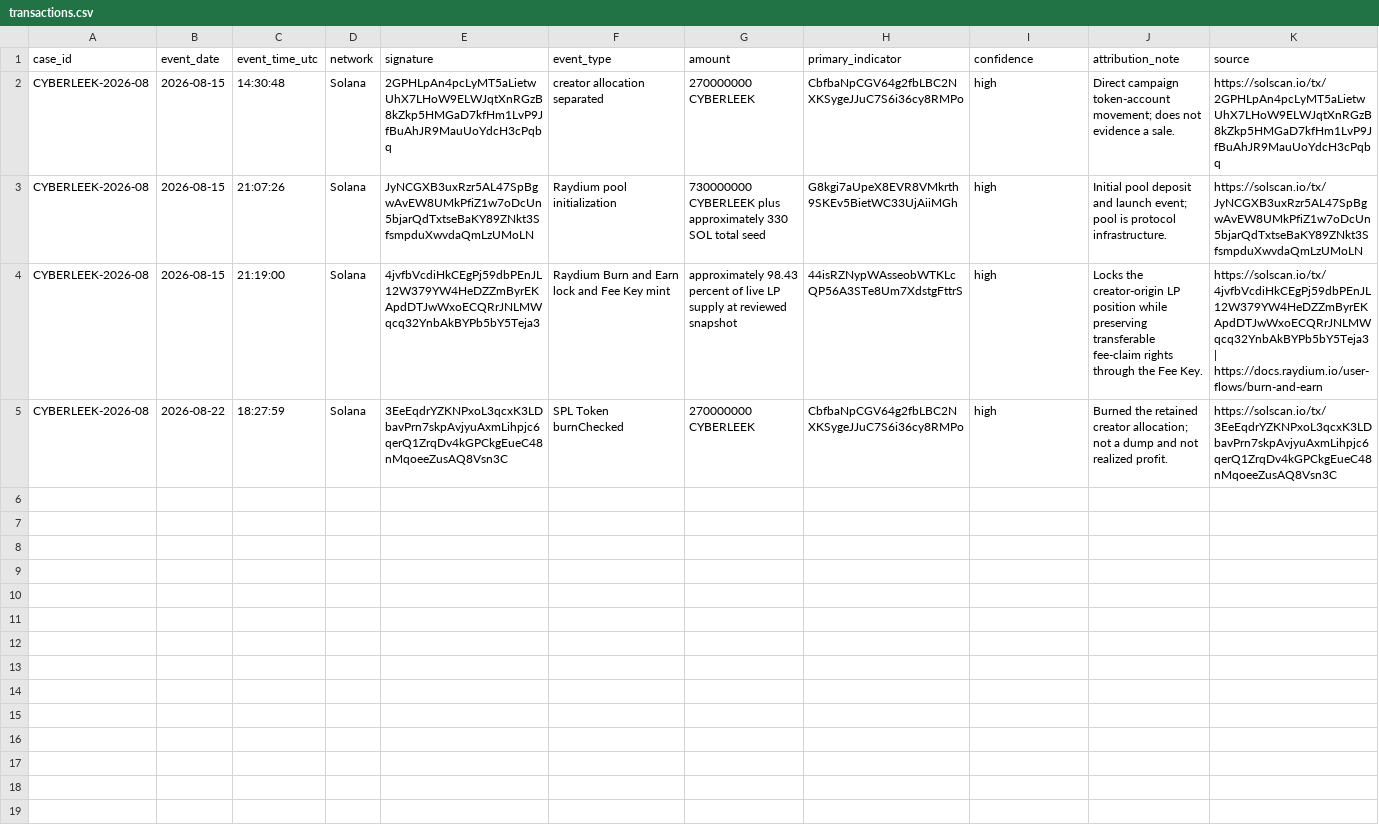
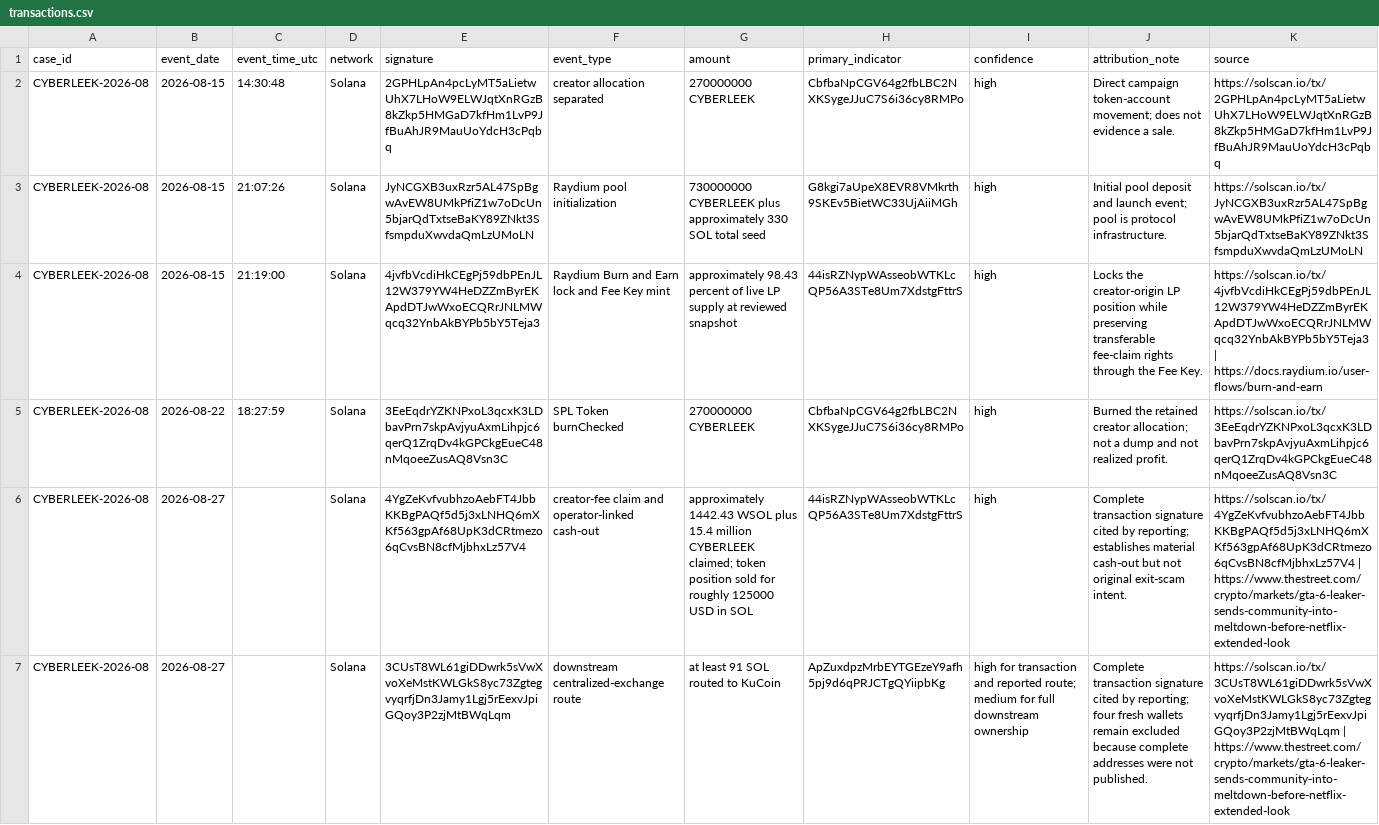
Before and after one commit to ryanshatch/blockchain-analysis-on-threat-actors, a CSV file: SOL/CYBERLEEK/transactions.csv, drawn as a sheet; the diff names each change by its address in the sheet, - before the commit and + after, or states it on an @@ line.

Commit message:
Add CYBERLEEK cash-out and OFAC MOIS wallet alert

```diff
--- a/SOL/CYBERLEEK/transactions.csv
+++ b/SOL/CYBERLEEK/transactions.csv
+row 6: CYBERLEEK-2026-08 | 2026-08-27 |  | Solana | 4YgZeKvfvubhzoAebFT4JbbKKBgPAQf5d5j3xLNHQ6mXKf563gpAf68UpK3dCRtmezo6qCvsBN8cfMjbhxLz57V4 | creator-fee claim and operator-linked cash-out | approximately 1442.43 WSOL plus 15.4 million CYBERLEEK claimed; token position sold for roughly 125000 USD in SOL | 44isRZNypWAsseobWTKLcQP56A3STe8Um7XdstgFttrS | high | Complete transaction signature cited by reporting; establishes material cash-out but not original exit-scam intent. | https://solscan.io/tx/4YgZeKvfvubhzoAebFT4JbbKKBgPAQf5d5j3xLNHQ6mXKf563gpAf68UpK3dCRtmezo6qCvsBN8cfMjbhxLz57V4 | https://www.thestreet.com/crypto/markets/gta-6-leaker-sends-community-into-meltdown-before-netflix-extended-look
+row 7: CYBERLEEK-2026-08 | 2026-08-27 |  | Solana | 3CUsT8WL61giDDwrk5sVwXvoXeMstKWLGkS8yc73ZgtegvyqrfjDn3Jamy1Lgj5rEexvJpiGQoy3P2zjMtBWqLqm | downstream centralized-exchange route | at least 91 SOL routed to KuCoin | ApZuxdpzMrbEYTGEzeY9afh5pj9d6qPRJCTgQYiipbKg | high for transaction and reported route; medium for full downstream ownership | Complete transaction signature cited by reporting; four fresh wallets remain excluded because complete addresses were not published. | https://solscan.io/tx/3CUsT8WL61giDDwrk5sVwXvoXeMstKWLGkS8yc73ZgtegvyqrfjDn3Jamy1Lgj5rEexvJpiGQoy3P2zjMtBWqLqm | https://www.thestreet.com/crypto/markets/gta-6-leaker-sends-community-into-meltdown-before-netflix-extended-look
```
Also changed, not shown: Multi-Chain/August-2026-Security-Sweep/incidents.csv, SOL/CYBERLEEK/addresses.csv, 9 other files.
